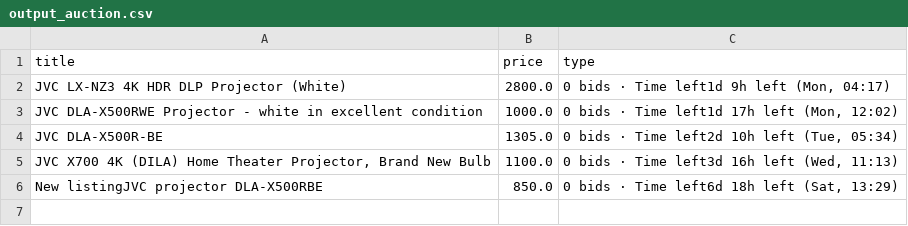
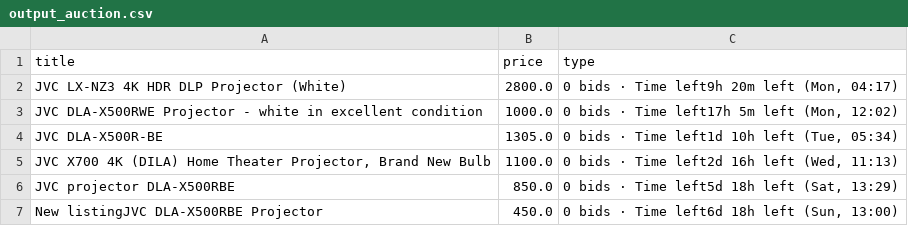
Before and after one commit to LFCottrell/Ebay_JVC, a CSV file: output_auction.csv, drawn as a sheet.

```diff
--- a/output_auction.csv
+++ b/output_auction.csv
@@ -1,6 +1,7 @@
 title,price,type
-JVC LX-NZ3 4K HDR DLP Projector (White),2800.0,"0 bids · Time left1d 9h left (Mon, 04:17)"
-JVC DLA-X500RWE Projector - white in excellent condition,1000.0,"0 bids · Time left1d 17h left (Mon, 12:02)"
-JVC DLA-X500R-BE,1305.0,"0 bids · Time left2d 10h left (Tue, 05:34)"
-"JVC  X700 4K (DILA) Home Theater Projector, Brand New Bulb",1100.0,"0 bids · Time left3d 16h left (Wed, 11:13)"
-New listingJVC projector DLA-X500RBE,850.0,"0 bids · Time left6d 18h left (Sat, 13:29)"
+JVC LX-NZ3 4K HDR DLP Projector (White),2800.0,"0 bids · Time left9h 20m left (Mon, 04:17)"
+JVC DLA-X500RWE Projector - white in excellent condition,1000.0,"0 bids · Time left17h 5m left (Mon, 12:02)"
+JVC DLA-X500R-BE,1305.0,"0 bids · Time left1d 10h left (Tue, 05:34)"
+"JVC  X700 4K (DILA) Home Theater Projector, Brand New Bulb",1100.0,"0 bids · Time left2d 16h left (Wed, 11:13)"
+JVC projector DLA-X500RBE,850.0,"0 bids · Time left5d 18h left (Sat, 13:29)"
+New listingJVC DLA-X500RBE Projector,450.0,"0 bids · Time left6d 18h left (Sun, 13:00)"
```
Also changed, not shown: output_offer.csv.
